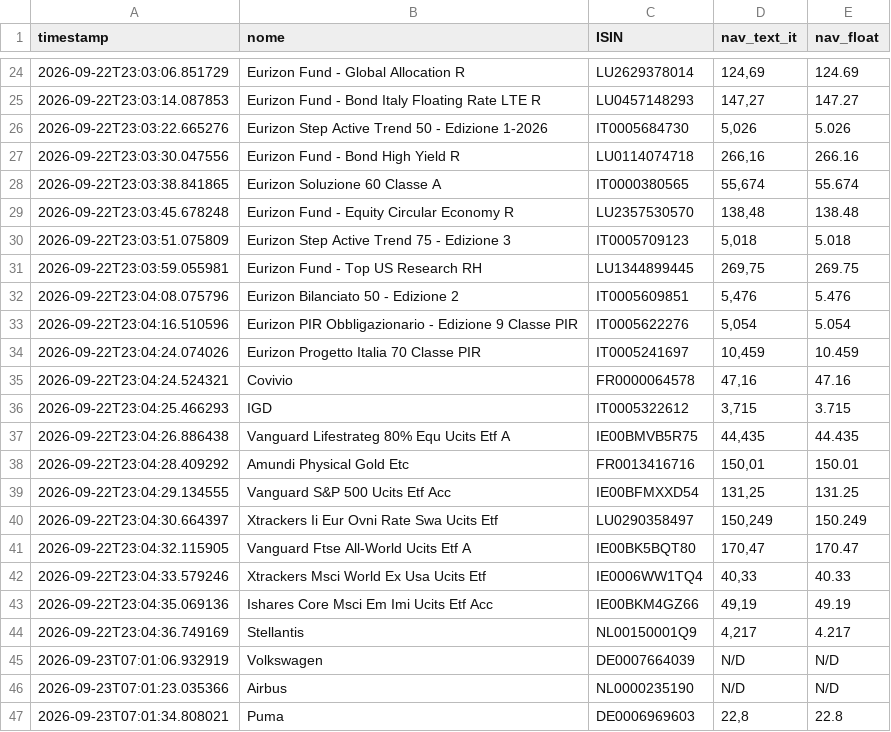
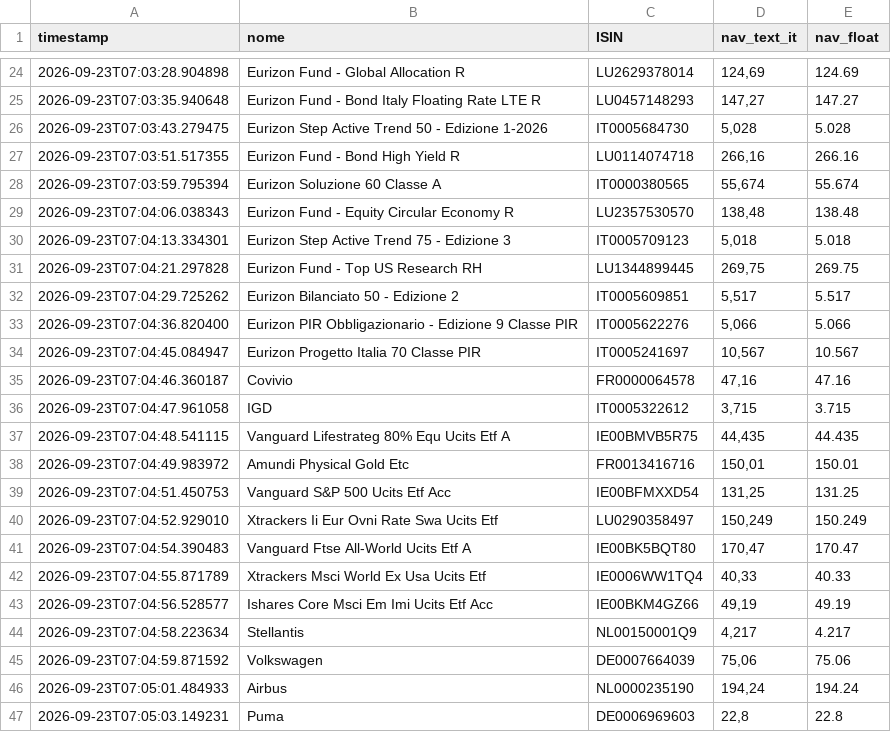
Before and after one commit to Marchino1978/portfolio, a CSV file: data/fondi_nav.csv, drawn as a sheet; only a part is shown, gaps mark what is left out; the diff covers the shown part only.

```diff
--- a/data/fondi_nav.csv
+++ b/data/fondi_nav.csv
@@ -24,24 +24,24 @@ timestamp;nome;ISIN;nav_text_it;nav_float
-2026-09-22T23:03:06.851729;Eurizon Fund - Global Allocation R;LU2629378014;124,69;124.69
-2026-09-22T23:03:14.087853;Eurizon Fund - Bond Italy Floating Rate LTE R;LU0457148293;147,27;147.27
-2026-09-22T23:03:22.665276;Eurizon Step Active Trend 50 - Edizione 1-2026;IT0005684730;5,026;5.026
-2026-09-22T23:03:30.047556;Eurizon Fund - Bond High Yield R;LU0114074718;266,16;266.16
-2026-09-22T23:03:38.841865;Eurizon Soluzione 60 Classe A;IT0000380565;55,674;55.674
-2026-09-22T23:03:45.678248;Eurizon Fund - Equity Circular Economy R;LU2357530570;138,48;138.48
-2026-09-22T23:03:51.075809;Eurizon Step Active Trend 75 - Edizione 3;IT0005709123;5,018;5.018
-2026-09-22T23:03:59.055981;Eurizon Fund - Top US Research RH;LU1344899445;269,75;269.75
-2026-09-22T23:04:08.075796;Eurizon Bilanciato 50 - Edizione 2;IT0005609851;5,476;5.476
-2026-09-22T23:04:16.510596;Eurizon PIR Obbligazionario - Edizione 9 Classe PIR;IT0005622276;5,054;5.054
-2026-09-22T23:04:24.074026;Eurizon Progetto Italia 70 Classe PIR;IT0005241697;10,459;10.459
-2026-09-22T23:04:24.524321;Covivio;FR0000064578;47,16;47.16
-2026-09-22T23:04:25.466293;IGD;IT0005322612;3,715;3.715
-2026-09-22T23:04:26.886438;Vanguard Lifestrateg 80% Equ Ucits Etf A;IE00BMVB5R75;44,435;44.435
-2026-09-22T23:04:28.409292;Amundi Physical Gold Etc;FR0013416716;150,01;150.01
-2026-09-22T23:04:29.134555;Vanguard S&P 500 Ucits Etf Acc;IE00BFMXXD54;131,25;131.25
-2026-09-22T23:04:30.664397;Xtrackers Ii Eur Ovni Rate Swa Ucits Etf;LU0290358497;150,249;150.249
-2026-09-22T23:04:32.115905;Vanguard Ftse All-World Ucits Etf A;IE00BK5BQT80;170,47;170.47
-2026-09-22T23:04:33.579246;Xtrackers Msci World Ex Usa Ucits Etf;IE0006WW1TQ4;40,33;40.33
-2026-09-22T23:04:35.069136;Ishares Core Msci Em Imi Ucits Etf Acc;IE00BKM4GZ66;49,19;49.19
-2026-09-22T23:04:36.749169;Stellantis;NL00150001Q9;4,217;4.217
-2026-09-23T07:01:06.932919;Volkswagen;DE0007664039;N/D;N/D
-2026-09-23T07:01:23.035366;Airbus;NL0000235190;N/D;N/D
-2026-09-23T07:01:34.808021;Puma;DE0006969603;22,8;22.8
+2026-09-23T07:03:28.904898;Eurizon Fund - Global Allocation R;LU2629378014;124,69;124.69
+2026-09-23T07:03:35.940648;Eurizon Fund - Bond Italy Floating Rate LTE R;LU0457148293;147,27;147.27
+2026-09-23T07:03:43.279475;Eurizon Step Active Trend 50 - Edizione 1-2026;IT0005684730;5,028;5.028
+2026-09-23T07:03:51.517355;Eurizon Fund - Bond High Yield R;LU0114074718;266,16;266.16
+2026-09-23T07:03:59.795394;Eurizon Soluzione 60 Classe A;IT0000380565;55,674;55.674
+2026-09-23T07:04:06.038343;Eurizon Fund - Equity Circular Economy R;LU2357530570;138,48;138.48
+2026-09-23T07:04:13.334301;Eurizon Step Active Trend 75 - Edizione 3;IT0005709123;5,018;5.018
+2026-09-23T07:04:21.297828;Eurizon Fund - Top US Research RH;LU1344899445;269,75;269.75
+2026-09-23T07:04:29.725262;Eurizon Bilanciato 50 - Edizione 2;IT0005609851;5,517;5.517
+2026-09-23T07:04:36.820400;Eurizon PIR Obbligazionario - Edizione 9 Classe PIR;IT0005622276;5,066;5.066
+2026-09-23T07:04:45.084947;Eurizon Progetto Italia 70 Classe PIR;IT0005241697;10,567;10.567
+2026-09-23T07:04:46.360187;Covivio;FR0000064578;47,16;47.16
+2026-09-23T07:04:47.961058;IGD;IT0005322612;3,715;3.715
+2026-09-23T07:04:48.541115;Vanguard Lifestrateg 80% Equ Ucits Etf A;IE00BMVB5R75;44,435;44.435
+2026-09-23T07:04:49.983972;Amundi Physical Gold Etc;FR0013416716;150,01;150.01
+2026-09-23T07:04:51.450753;Vanguard S&P 500 Ucits Etf Acc;IE00BFMXXD54;131,25;131.25
+2026-09-23T07:04:52.929010;Xtrackers Ii Eur Ovni Rate Swa Ucits Etf;LU0290358497;150,249;150.249
+2026-09-23T07:04:54.390483;Vanguard Ftse All-World Ucits Etf A;IE00BK5BQT80;170,47;170.47
+2026-09-23T07:04:55.871789;Xtrackers Msci World Ex Usa Ucits Etf;IE0006WW1TQ4;40,33;40.33
+2026-09-23T07:04:56.528577;Ishares Core Msci Em Imi Ucits Etf Acc;IE00BKM4GZ66;49,19;49.19
+2026-09-23T07:04:58.223634;Stellantis;NL00150001Q9;4,217;4.217
+2026-09-23T07:04:59.871592;Volkswagen;DE0007664039;75,06;75.06
+2026-09-23T07:05:01.484933;Airbus;NL0000235190;194,24;194.24
+2026-09-23T07:05:03.149231;Puma;DE0006969603;22,8;22.8
```
Also changed, not shown: 6 added rows, 6 removed rows and 26 edited cells elsewhere in this file.
